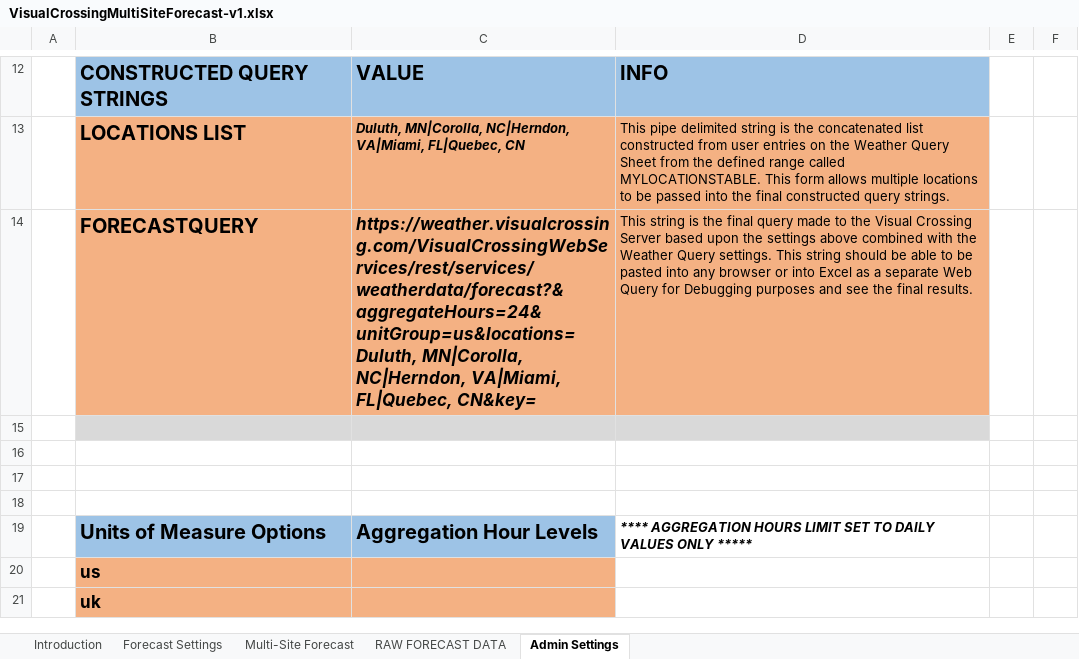
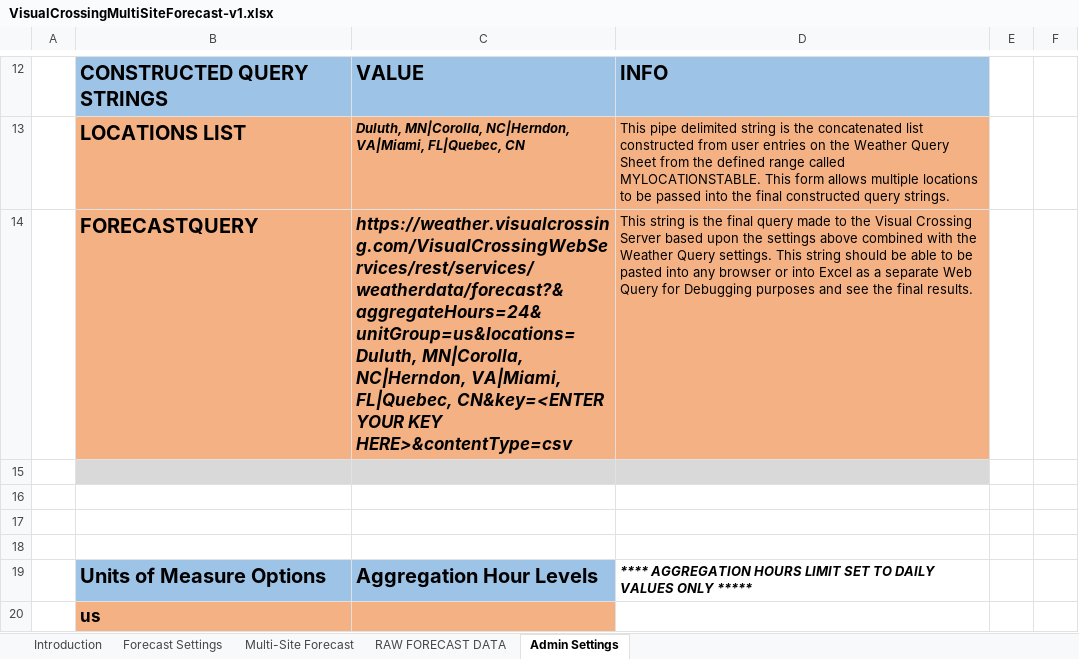
Before and after one commit to visualcrossing/WeatherApi, an Excel workbook: Excel_Workbooks/VisualCrossingMultiSiteForecast-v1.xlsx, sheet Admin Settings, drawn as a sheet; only a part is shown, gaps mark what is left out; the shorter side is filled out with more unchanged rows; values as stored, in another font and other column widths than the file's, no borders; charts and pictures not drawn; the diff names each change by its address in the sheet, - before the commit and + after, or states it on an @@ line.

```diff
--- a/Excel_Workbooks/VisualCrossingMultiSiteForecast-v1.xlsx (sheet Admin Settings)
+++ b/Excel_Workbooks/VisualCrossingMultiSiteForecast-v1.xlsx (sheet Admin Settings)
-C14: …VA|Miami, FL|Quebec, CN&key=
+C14: …VA|Miami, FL|Quebec, CN&key=<ENTER YOUR KEY HERE>&contentType=csv
```
Also changed, not shown: sheet RAW FORECAST DATA, sheet Multi-Site Forecast, sheet Forecast Settings, Excel_Workbooks/VisualCrossingMultiSiteForecast-SIMPLE VIEW v1.xlsx.
